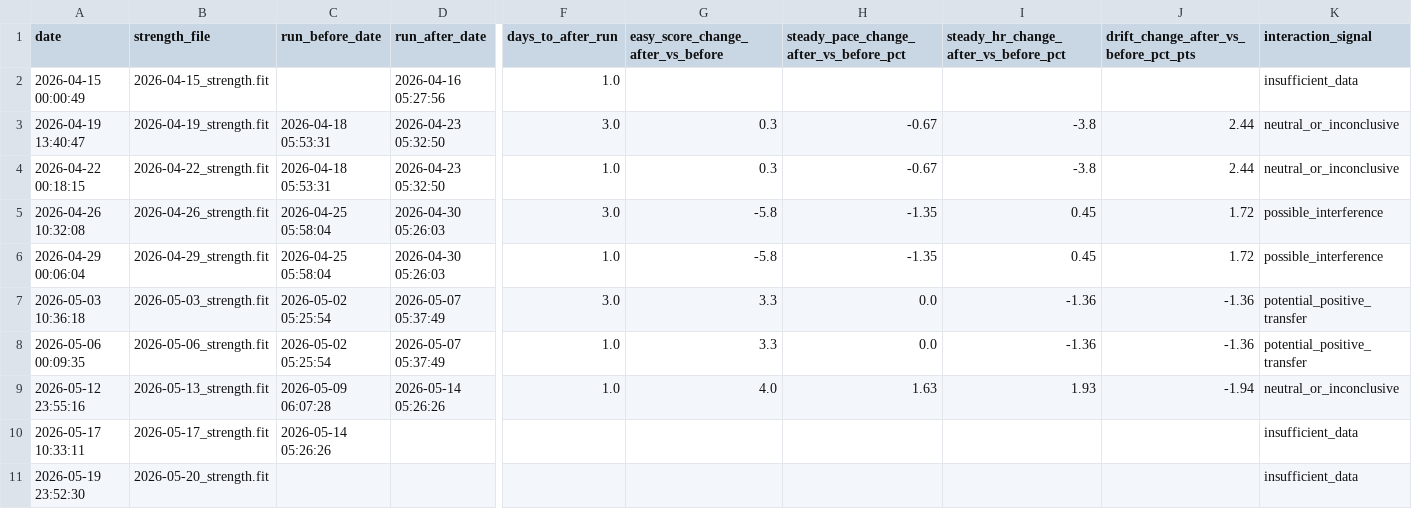
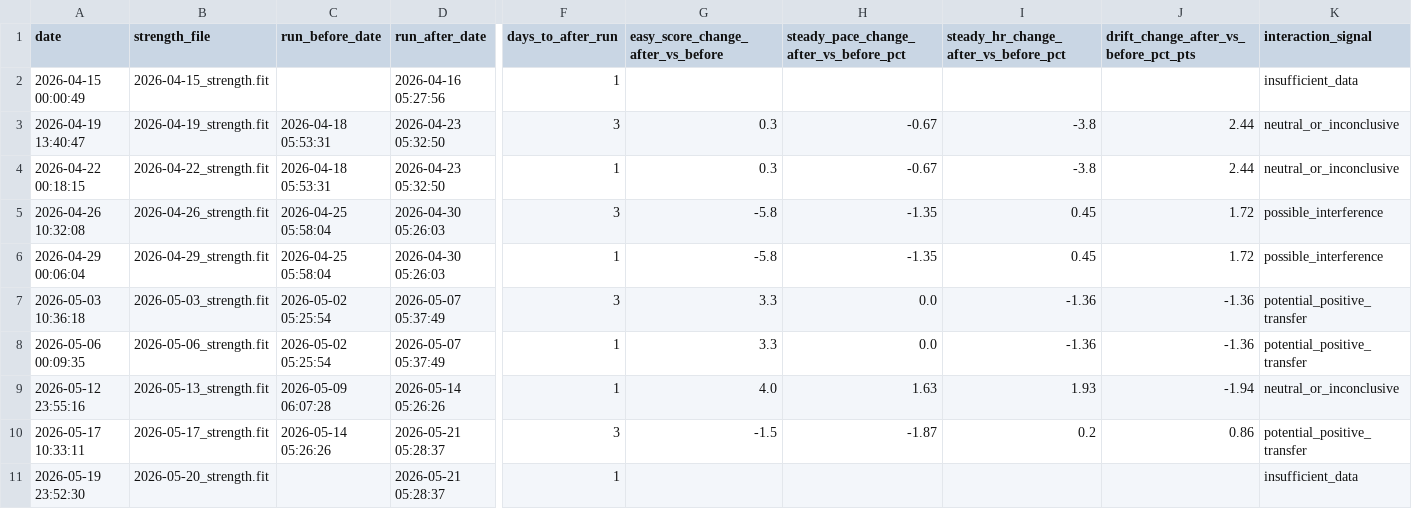
Before and after one commit to jvinodraj/theEagle, a CSV file: reports/strength/strength_recovery_interaction.csv, drawn as a sheet; only a part is shown, gaps mark what is left out; the diff names each change by its address in the sheet, - before the commit and + after, or states it on an @@ line.

```diff
--- a/reports/strength/strength_recovery_interaction.csv
+++ b/reports/strength/strength_recovery_interaction.csv
-F2 (days_to_after_run): 1.0
+F2 (days_to_after_run): 1
-F3 (days_to_after_run): 3.0
+F3 (days_to_after_run): 3
-F4 (days_to_after_run): 1.0
+F4 (days_to_after_run): 1
-F5 (days_to_after_run): 3.0
+F5 (days_to_after_run): 3
-F6 (days_to_after_run): 1.0
+F6 (days_to_after_run): 1
-F7 (days_to_after_run): 3.0
+F7 (days_to_after_run): 3
-F8:F9 (days_to_after_run): 1.0
+F8:F9 (days_to_after_run): 1
-D10:D11 (run_after_date): (empty)
+D10:D11 (run_after_date): 2026-05-21 05:28:37
-F10 (days_to_after_run): (empty)
+F10 (days_to_after_run): 3
-G10: (empty)
+G10: -1.5
-H10: (empty)
+H10: -1.87
-I10: (empty)
+I10: 0.2
-J10: (empty)
+J10: 0.86
-K10 (interaction_signal): insufficient_data
+K10 (interaction_signal): potential_positive_transfer
-F11 (days_to_after_run): (empty)
+F11 (days_to_after_run): 1
```
Also changed, not shown: reports/easy/hr_improvement_analysis.csv, reports/interval/interval_level_dataset.csv, 11 other files.
